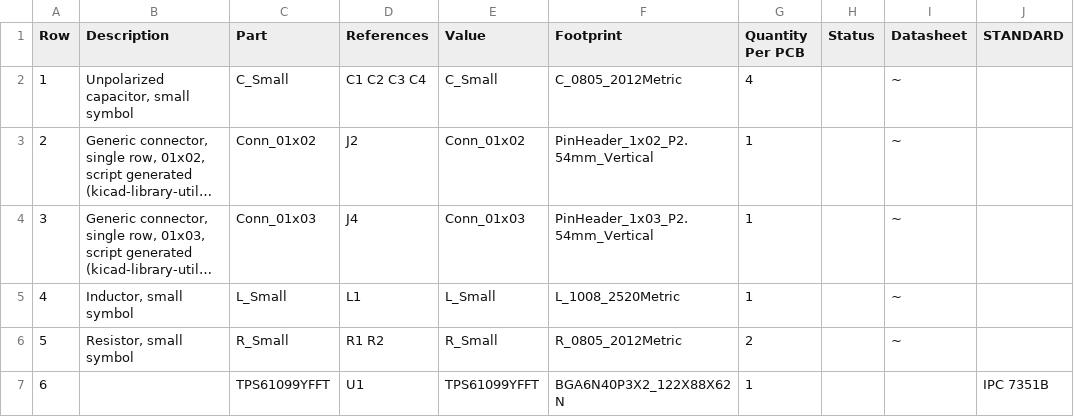
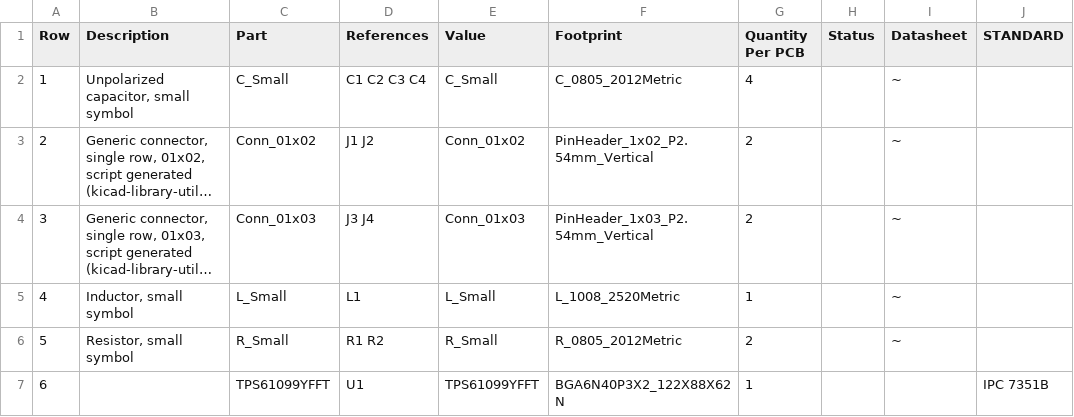
Before and after one commit to 42CrMo4/TPS61099_PCB, a CSV file: Fabrication/BoM/design-bom-short.csv, drawn as a sheet; only a part is shown; long unchanged cells end in …; the diff names each change by its address in the sheet, - before the commit and + after, or states it on an @@ line.

```diff
--- a/Fabrication/BoM/design-bom-short.csv
+++ b/Fabrication/BoM/design-bom-short.csv
-D3 (References): J2
+D3 (References): J1 J2
-G3:G4 (Quantity Per PCB): 1
+G3:G4 (Quantity Per PCB): 2
-D4 (References): J4
+D4 (References): J3 J4
```
Also changed, not shown: Fabrication/BoM/design-bom.csv, 2 other files.
